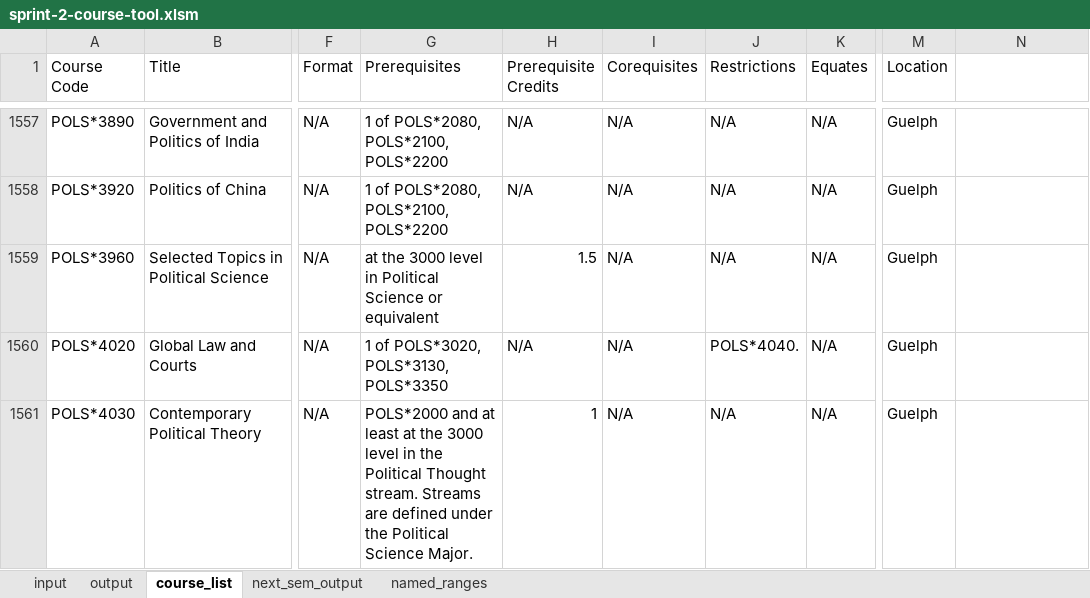
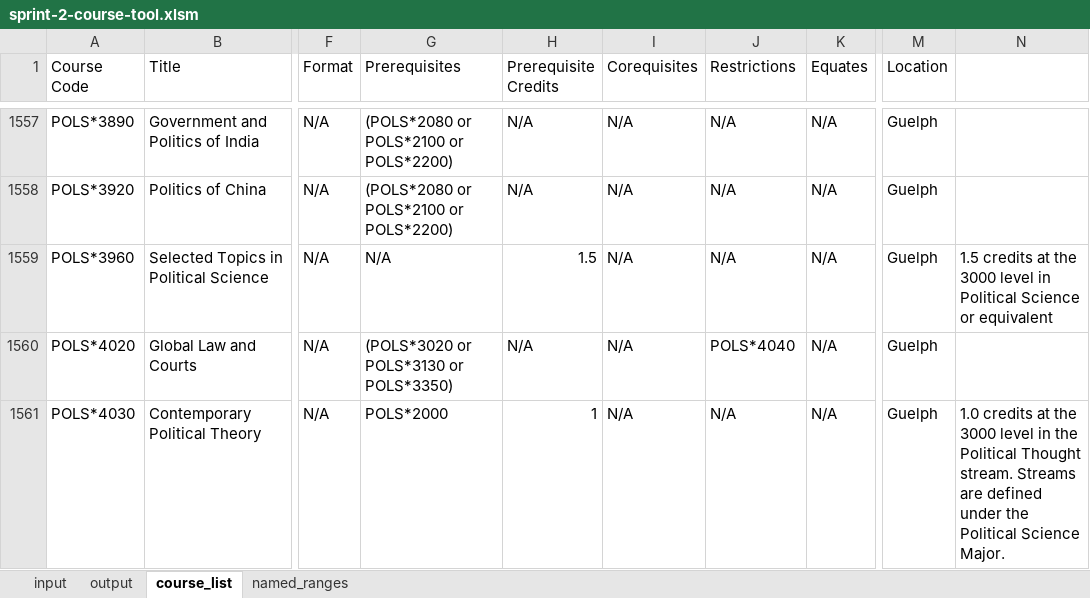
Before and after one commit to Ben-Turner-Theijsmeijer/Course_Planner, an Excel workbook: src/vba/sprint-2-course-tool.xlsm, sheet course_list, drawn as a sheet; only a part is shown, gaps mark what is left out; values as stored, in another font and other column widths than the file's, no cell formats; the diff covers the shown part only; the diff names each change by its address in the sheet, - before the commit and + after, or states it on an @@ line.

Commit message:
Cleansed all prerequisite courses in `course_list` to a standard format

```diff
--- a/src/vba/sprint-2-course-tool.xlsm (sheet course_list)
+++ b/src/vba/sprint-2-course-tool.xlsm (sheet course_list)
-sheet tab: next_sem_output
-G1557:G1558 (Prerequisites): 1 of POLS*2080, POLS*2100, POLS*2200
+G1557:G1558 (Prerequisites): (POLS*2080 or POLS*2100 or POLS*2200)
-G1559 (Prerequisites): at the 3000 level in Political Science or equivalent
+G1559 (Prerequisites): N/A
-N1559: (empty)
+N1559: 1.5 credits at the 3000 level in Political Science or equivalent
-G1560 (Prerequisites): 1 of POLS*3020, POLS*3130, POLS*3350
+G1560 (Prerequisites): (POLS*3020 or POLS*3130 or POLS*3350)
-J1560 (Restrictions): POLS*4040.
+J1560 (Restrictions): POLS*4040
-G1561 (Prerequisites): POLS*2000 and at least at the 3000 level in the Political Thought stream. Streams are defined under the Political Science Major.
+G1561 (Prerequisites): POLS*2000
-N1561: (empty)
+N1561: 1.0 credits at the 3000 level in the Political Thought stream. Streams are defined under the Political Science Major.
```
Also changed, not shown: 1186 edited cells elsewhere in this sheet, sheet output, sheet input, cell formats, charts or pictures.
